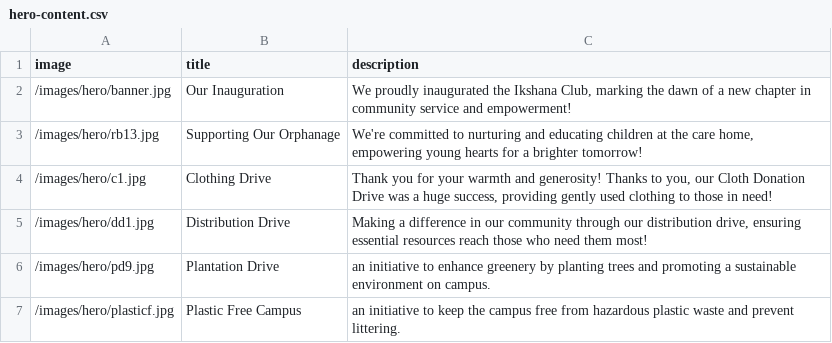
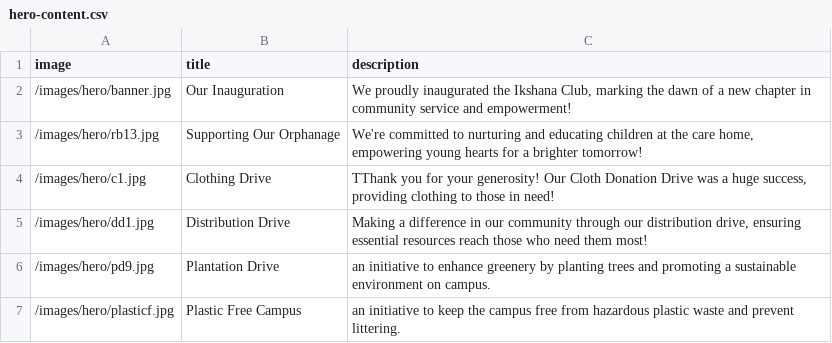
Before and after one commit to Captain-Tommy/cvrikshana, a CSV file: public/data/hero-content.csv, drawn as a sheet.

Commit message:
clothing drive description update (Hero)

```diff
--- a/public/data/hero-content.csv
+++ b/public/data/hero-content.csv
@@ -3,3 +3,3 @@ image,title,description
 /images/hero/rb13.jpg,Supporting Our Orphanage,"We're committed to nurturing and educating children at the care home, empowering young hearts for a brighter tomorrow!"
-/images/hero/c1.jpg,Clothing Drive,"Thank you for your warmth and generosity! Thanks to you, our Cloth Donation Drive was a huge success, providing gently used clothing to those in need!"
+/images/hero/c1.jpg,Clothing Drive,"TThank you for your generosity! Our Cloth Donation Drive was a huge success, providing clothing to those in need!"
 /images/hero/dd1.jpg,Distribution Drive,"Making a difference in our community through our distribution drive, ensuring essential resources reach those who need them most!"
```
